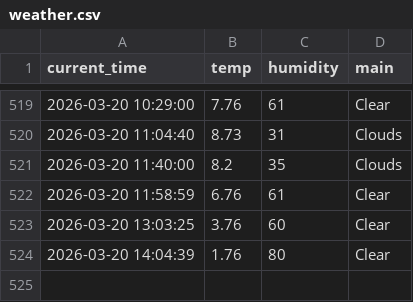
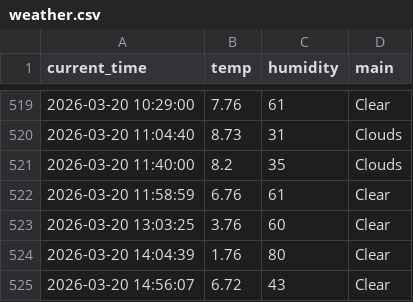
Before and after one commit to Bl00mingdays/weather_5m, a CSV file: weather.csv, drawn as a sheet; only a part is shown, gaps mark what is left out; the diff names each change by its address in the sheet, - before the commit and + after, or states it on an @@ line.

```diff
--- a/weather.csv
+++ b/weather.csv
+row 525: 2026-03-20 14:56:07 | 6.72 | 43 | Clear
```
